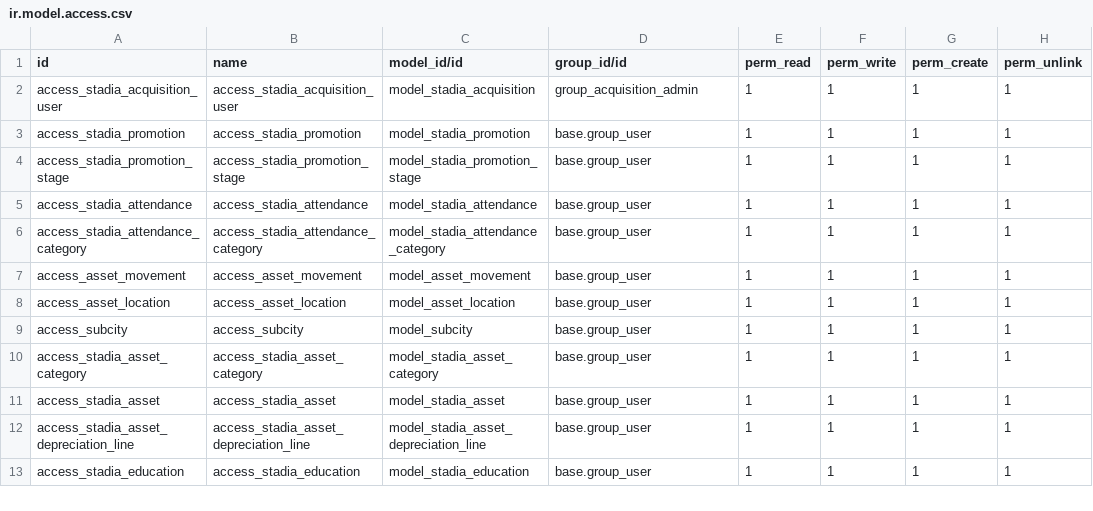
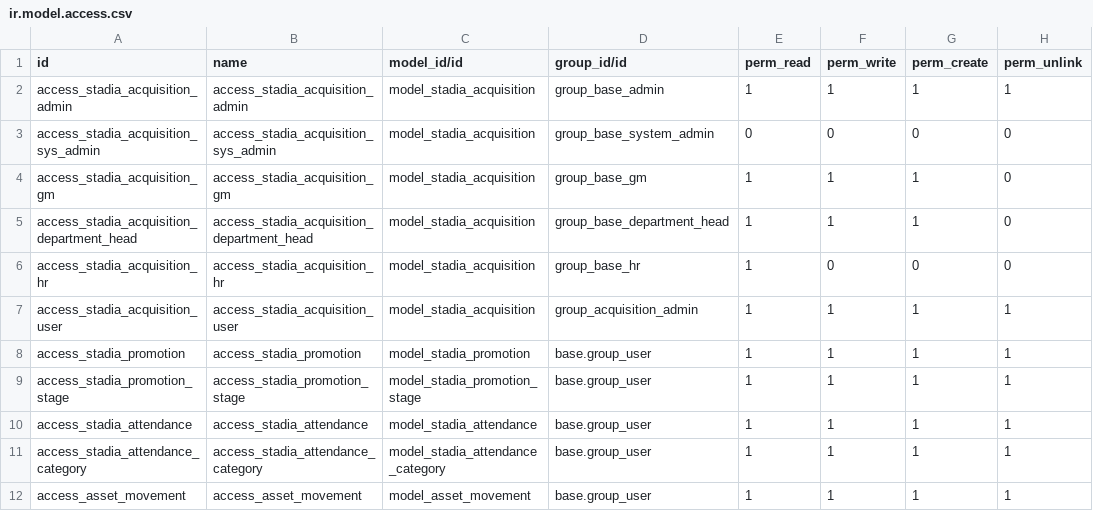
Before and after one commit to Simonbelete/odoo-modules, a CSV file: stadia/security/ir.model.access.csv, drawn as a sheet; only a part is shown; the shorter side is filled out with more unchanged rows.

Commit message:
acquistion security

```diff
--- a/stadia/security/ir.model.access.csv
+++ b/stadia/security/ir.model.access.csv
@@ -1,2 +1,7 @@
 id,name,model_id/id,group_id/id,perm_read,perm_write,perm_create,perm_unlink
+access_stadia_acquisition_admin,access_stadia_acquisition_admin,model_stadia_acquisition,group_base_admin,1,1,1,1
+access_stadia_acquisition_sys_admin,access_stadia_acquisition_sys_admin,model_stadia_acquisition,group_base_system_admin,0,0,0,0
+access_stadia_acquisition_gm,access_stadia_acquisition_gm,model_stadia_acquisition,group_base_gm,1,1,1,0
+access_stadia_acquisition_department_head,access_stadia_acquisition_department_head,model_stadia_acquisition,group_base_department_head,1,1,1,0
+access_stadia_acquisition_hr,access_stadia_acquisition_hr,model_stadia_acquisition,group_base_hr,1,0,0,0
 access_stadia_acquisition_user,access_stadia_acquisition_user,model_stadia_acquisition,group_acquisition_admin,1,1,1,1
```
Also changed, not shown: 1 other file.
